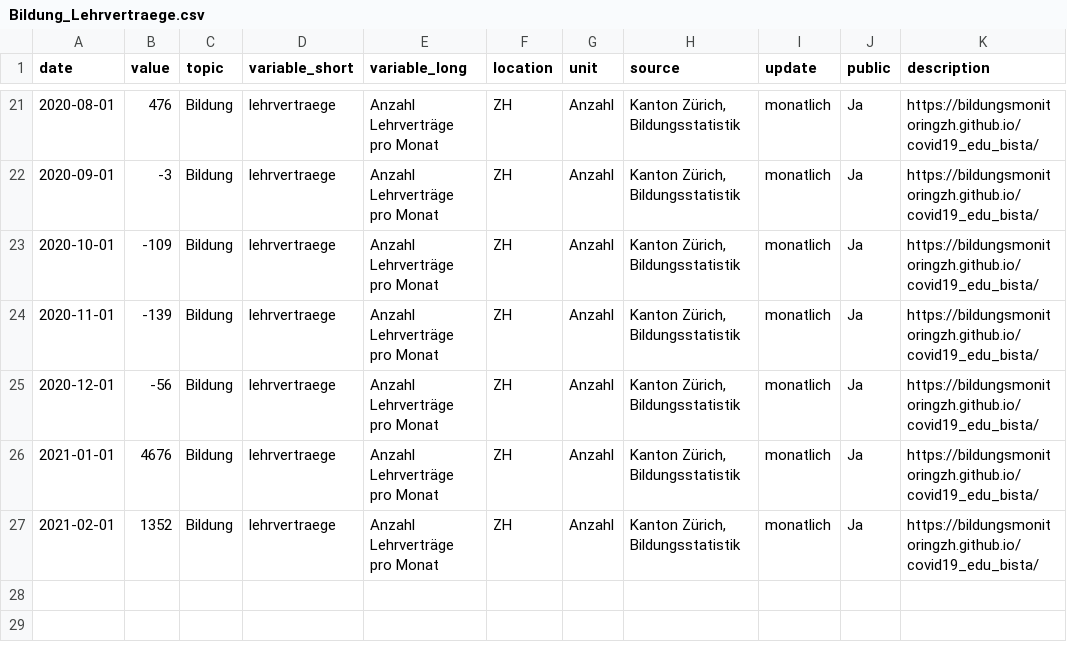
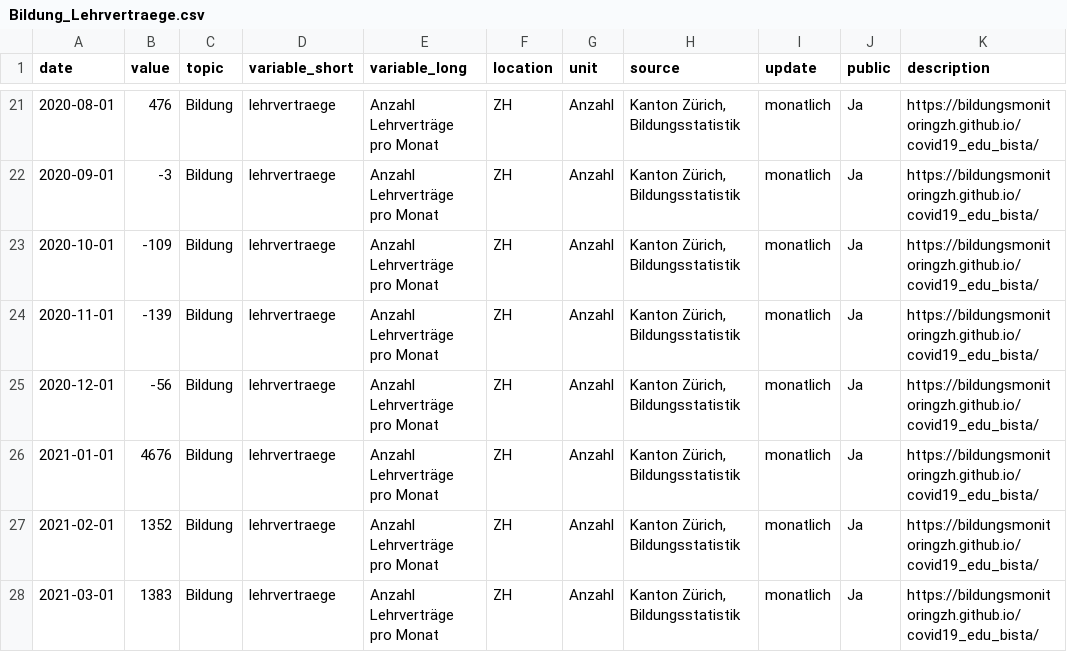
Before and after one commit to bildungsplanungZH/covid19_edu_bista, a CSV file: Bildung_Lehrvertraege.csv, drawn as a sheet; only a part is shown, gaps mark what is left out.

```diff
--- a/Bildung_Lehrvertraege.csv
+++ b/Bildung_Lehrvertraege.csv
@@ -27 +27,2 @@
 2021-02-01,1352,"Bildung","lehrvertraege","Anzahl Lehrverträge pro Monat","ZH","Anzahl","Kanton Zürich, Bildungsstatistik","monatlich","Ja","https://bildungsmonitoringzh.github.io/covid19_edu_bista/"
+2021-03-01,1383,"Bildung","lehrvertraege","Anzahl Lehrverträge pro Monat","ZH","Anzahl","Kanton Zürich, Bildungsstatistik","monatlich","Ja","https://bildungsmonitoringzh.github.io/covid19_edu_bista/"
```
Also changed, not shown: Bildung_Lehrstellen.csv, data/lena.csv, 7 other files.
